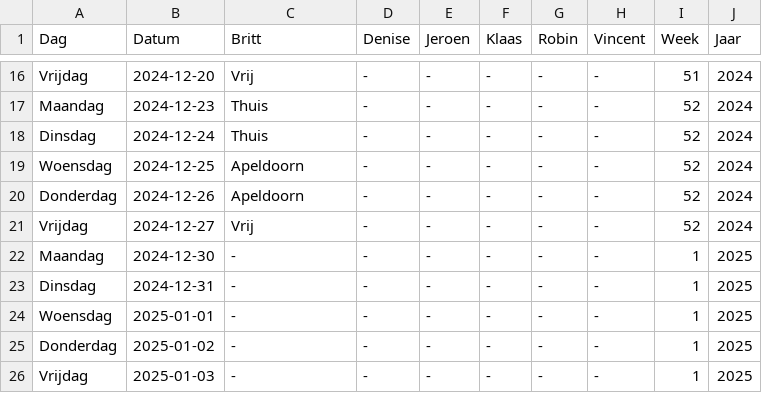
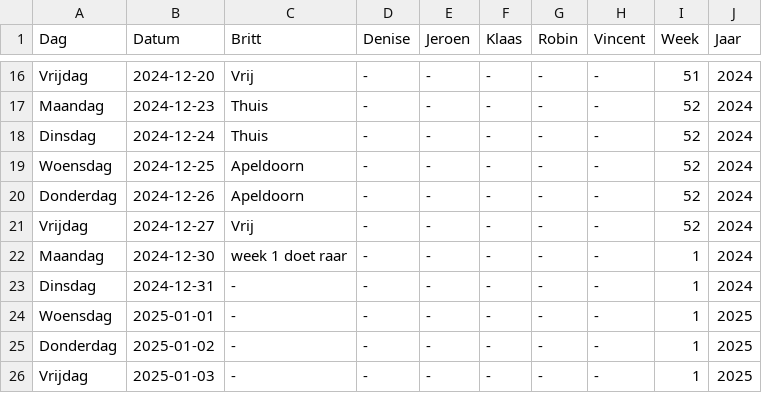
Before and after one commit to Britttvg/planning-tool, a CSV file: src/data/data_planning_dev.csv, drawn as a sheet; only a part is shown, gaps mark what is left out.

Commit message:
Update CSV src/data/data_planning_dev.csv, week 1, time 2024-12-02 19:47:10.965400

```diff
--- a/src/data/data_planning_dev.csv
+++ b/src/data/data_planning_dev.csv
@@ -21,4 +21,4 @@ Donderdag,2024-12-26,Apeldoorn,-,-,-,-,-,52,2024
 Vrijdag,2024-12-27,Vrij,-,-,-,-,-,52,2024
-Maandag,2024-12-30,-,-,-,-,-,-,1,2025
-Dinsdag,2024-12-31,-,-,-,-,-,-,1,2025
+Maandag,2024-12-30,week 1 doet raar,-,-,-,-,-,1,2024
+Dinsdag,2024-12-31,-,-,-,-,-,-,1,2024
 Woensdag,2025-01-01,-,-,-,-,-,-,1,2025
```
